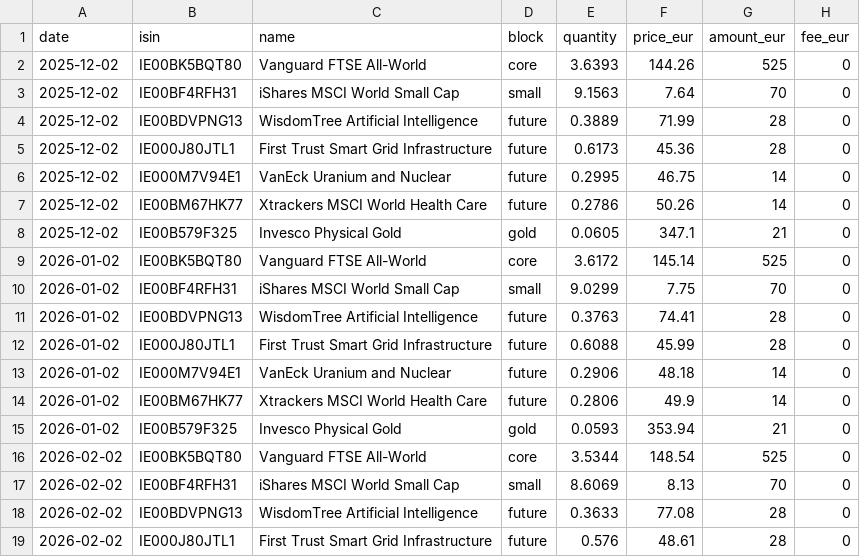
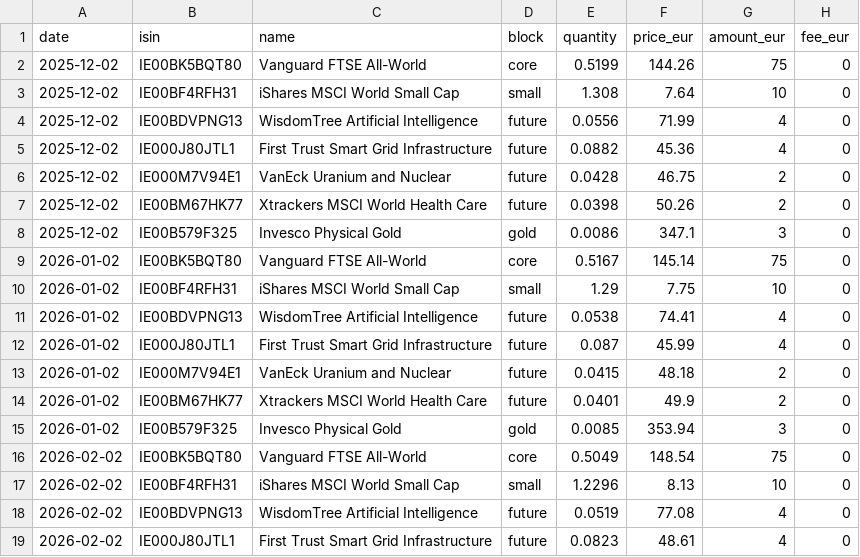
Before and after one commit to josepaulonunes/investment-lab, a CSV file: data/portfolio/example/transactions.csv, drawn as a sheet; only a part is shown; the diff covers the shown part only.

Commit message:
Rebuild example data per 100 EUR

```diff
--- a/data/portfolio/example/transactions.csv
+++ b/data/portfolio/example/transactions.csv
@@ -1,19 +1,19 @@
 date,isin,name,block,quantity,price_eur,amount_eur,fee_eur
-2025-12-02,IE00BK5BQT80,Vanguard FTSE All-World,core,3.6393,144.26,525,0
-2025-12-02,IE00BF4RFH31,iShares MSCI World Small Cap,small,9.1563,7.64,70,0
-2025-12-02,IE00BDVPNG13,WisdomTree Artificial Intelligence,future,0.3889,71.99,28,0
-2025-12-02,IE000J80JTL1,First Trust Smart Grid Infrastructure,future,0.6173,45.36,28,0
-2025-12-02,IE000M7V94E1,VanEck Uranium and Nuclear,future,0.2995,46.75,14,0
-2025-12-02,IE00BM67HK77,Xtrackers MSCI World Health Care,future,0.2786,50.26,14,0
-2025-12-02,IE00B579F325,Invesco Physical Gold,gold,0.0605,347.1,21,0
-2026-01-02,IE00BK5BQT80,Vanguard FTSE All-World,core,3.6172,145.14,525,0
-2026-01-02,IE00BF4RFH31,iShares MSCI World Small Cap,small,9.0299,7.75,70,0
-2026-01-02,IE00BDVPNG13,WisdomTree Artificial Intelligence,future,0.3763,74.41,28,0
-2026-01-02,IE000J80JTL1,First Trust Smart Grid Infrastructure,future,0.6088,45.99,28,0
-2026-01-02,IE000M7V94E1,VanEck Uranium and Nuclear,future,0.2906,48.18,14,0
-2026-01-02,IE00BM67HK77,Xtrackers MSCI World Health Care,future,0.2806,49.9,14,0
-2026-01-02,IE00B579F325,Invesco Physical Gold,gold,0.0593,353.94,21,0
-2026-02-02,IE00BK5BQT80,Vanguard FTSE All-World,core,3.5344,148.54,525,0
-2026-02-02,IE00BF4RFH31,iShares MSCI World Small Cap,small,8.6069,8.13,70,0
-2026-02-02,IE00BDVPNG13,WisdomTree Artificial Intelligence,future,0.3633,77.08,28,0
-2026-02-02,IE000J80JTL1,First Trust Smart Grid Infrastructure,future,0.576,48.61,28,0
+2025-12-02,IE00BK5BQT80,Vanguard FTSE All-World,core,0.5199,144.26,75,0
+2025-12-02,IE00BF4RFH31,iShares MSCI World Small Cap,small,1.308,7.64,10,0
+2025-12-02,IE00BDVPNG13,WisdomTree Artificial Intelligence,future,0.0556,71.99,4,0
+2025-12-02,IE000J80JTL1,First Trust Smart Grid Infrastructure,future,0.0882,45.36,4,0
+2025-12-02,IE000M7V94E1,VanEck Uranium and Nuclear,future,0.0428,46.75,2,0
+2025-12-02,IE00BM67HK77,Xtrackers MSCI World Health Care,future,0.0398,50.26,2,0
+2025-12-02,IE00B579F325,Invesco Physical Gold,gold,0.0086,347.1,3,0
+2026-01-02,IE00BK5BQT80,Vanguard FTSE All-World,core,0.5167,145.14,75,0
+2026-01-02,IE00BF4RFH31,iShares MSCI World Small Cap,small,1.29,7.75,10,0
+2026-01-02,IE00BDVPNG13,WisdomTree Artificial Intelligence,future,0.0538,74.41,4,0
+2026-01-02,IE000J80JTL1,First Trust Smart Grid Infrastructure,future,0.087,45.99,4,0
+2026-01-02,IE000M7V94E1,VanEck Uranium and Nuclear,future,0.0415,48.18,2,0
+2026-01-02,IE00BM67HK77,Xtrackers MSCI World Health Care,future,0.0401,49.9,2,0
+2026-01-02,IE00B579F325,Invesco Physical Gold,gold,0.0085,353.94,3,0
+2026-02-02,IE00BK5BQT80,Vanguard FTSE All-World,core,0.5049,148.54,75,0
+2026-02-02,IE00BF4RFH31,iShares MSCI World Small Cap,small,1.2296,8.13,10,0
+2026-02-02,IE00BDVPNG13,WisdomTree Artificial Intelligence,future,0.0519,77.08,4,0
+2026-02-02,IE000J80JTL1,First Trust Smart Grid Infrastructure,future,0.0823,48.61,4,0
```
Also changed, not shown: 132 edited cells elsewhere in this file.
